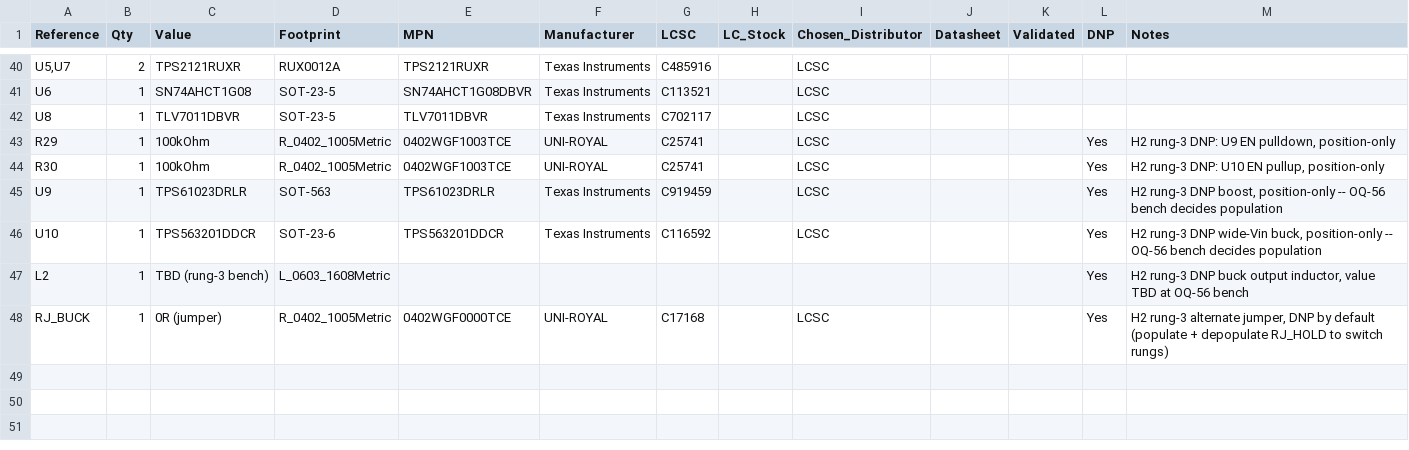
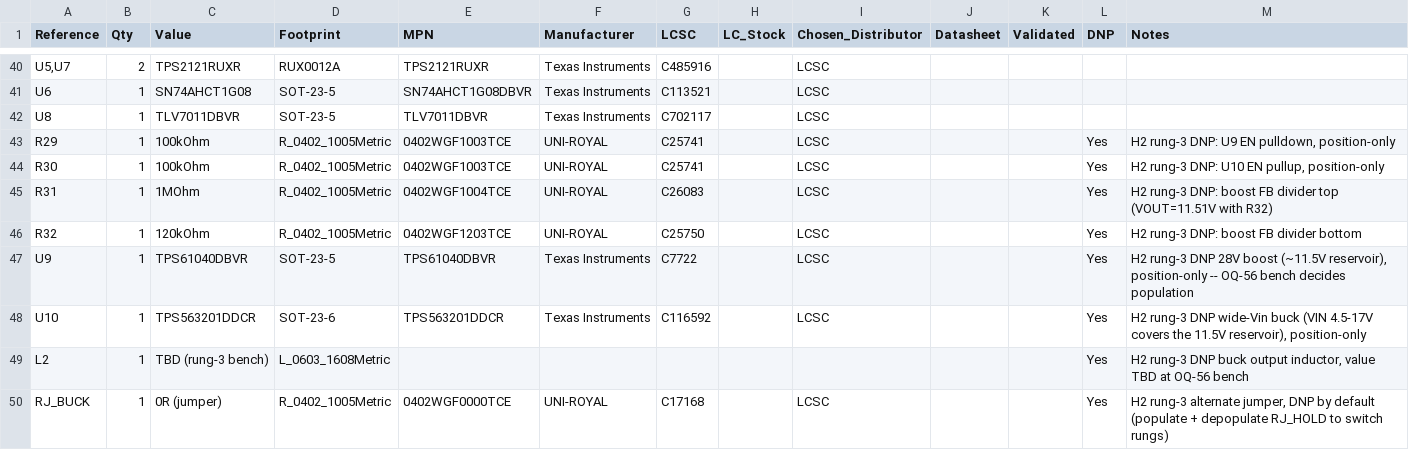
Before and after one commit to nathanfraske/CEC-Platform, a CSV file: hubs/hub-standard/bom/bom.csv, drawn as a sheet; only a part is shown, gaps mark what is left out.

```diff
--- a/hubs/hub-standard/bom/bom.csv
+++ b/hubs/hub-standard/bom/bom.csv
@@ -44,4 +44,6 @@ R29,1,100kOhm,R_0402_1005Metric,0402WGF1003TCE,UNI-ROYAL,C25741,,LCSC,,,Yes,"H2
 R30,1,100kOhm,R_0402_1005Metric,0402WGF1003TCE,UNI-ROYAL,C25741,,LCSC,,,Yes,"H2 rung-3 DNP: U10 EN pullup, position-only"
-U9,1,TPS61023DRLR,SOT-563,TPS61023DRLR,Texas Instruments,C919459,,LCSC,,,Yes,"H2 rung-3 DNP boost, position-only -- OQ-56 bench decides population"
-U10,1,TPS563201DDCR,SOT-23-6,TPS563201DDCR,Texas Instruments,C116592,,LCSC,,,Yes,"H2 rung-3 DNP wide-Vin buck, position-only -- OQ-56 bench decides population"
+R31,1,1MOhm,R_0402_1005Metric,0402WGF1004TCE,UNI-ROYAL,C26083,,LCSC,,,Yes,H2 rung-3 DNP: boost FB divider top (VOUT=11.51V with R32)
+R32,1,120kOhm,R_0402_1005Metric,0402WGF1203TCE,UNI-ROYAL,C25750,,LCSC,,,Yes,H2 rung-3 DNP: boost FB divider bottom
+U9,1,TPS61040DBVR,SOT-23-5,TPS61040DBVR,Texas Instruments,C7722,,LCSC,,,Yes,"H2 rung-3 DNP 28V boost (~11.5V reservoir), position-only -- OQ-56 bench decides population"
+U10,1,TPS563201DDCR,SOT-23-6,TPS563201DDCR,Texas Instruments,C116592,,LCSC,,,Yes,"H2 rung-3 DNP wide-Vin buck (VIN 4.5-17V covers the 11.5V reservoir), position-only"
 L2,1,TBD (rung-3 bench),L_0603_1608Metric,,,,,,,,Yes,"H2 rung-3 DNP buck output inductor, value TBD at OQ-56 bench"
```
Also changed, not shown: 5 other files.
